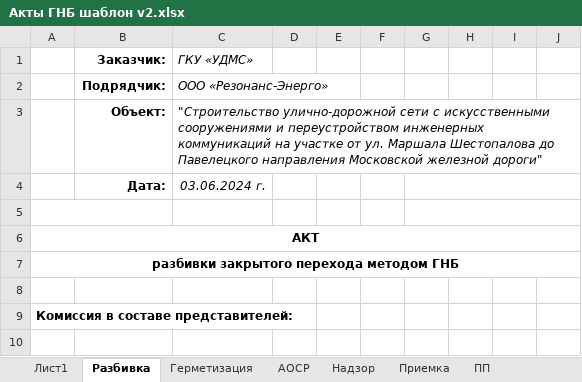
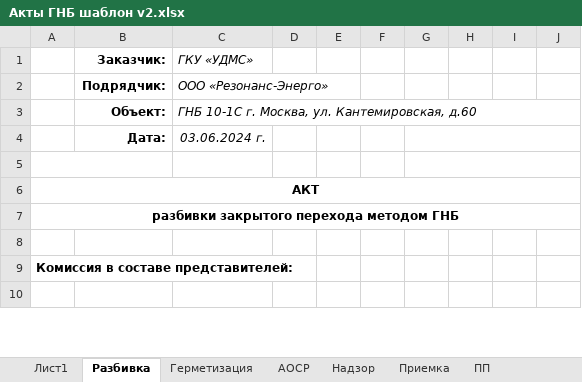
Before and after one commit to Akubkovskiy/gnb-bot, an Excel workbook: templates/Акты ГНБ шаблон v2.xlsx, sheet Разбивка, drawn as a sheet; only a part is shown; values as stored, in another font and other column widths than the file's, no borders; the diff names each change by its address in the sheet, - before the commit and + after, or states it on an @@ line.

```diff
--- a/templates/Акты ГНБ шаблон v2.xlsx (sheet Разбивка)
+++ b/templates/Акты ГНБ шаблон v2.xlsx (sheet Разбивка)
-C3 (ГКУ «УДМС»): "Строительство улично-дорожной сети с искусственными сооружениями и переустройством инженерных коммуникаций на участке от ул. Маршала Шестопалова до Павелецкого направления Московской железной дороги"
+C3 (ГКУ «УДМС»): ГНБ 10-1С г. Москва, ул. Кантемировская, д.60
```
Also changed, not shown: sheet Лист1, sheet Акт освид, sheet АОСР, sheet Герметизация, sheet Соосность, sheet ПП, 4 more sheets, 7 other files.
